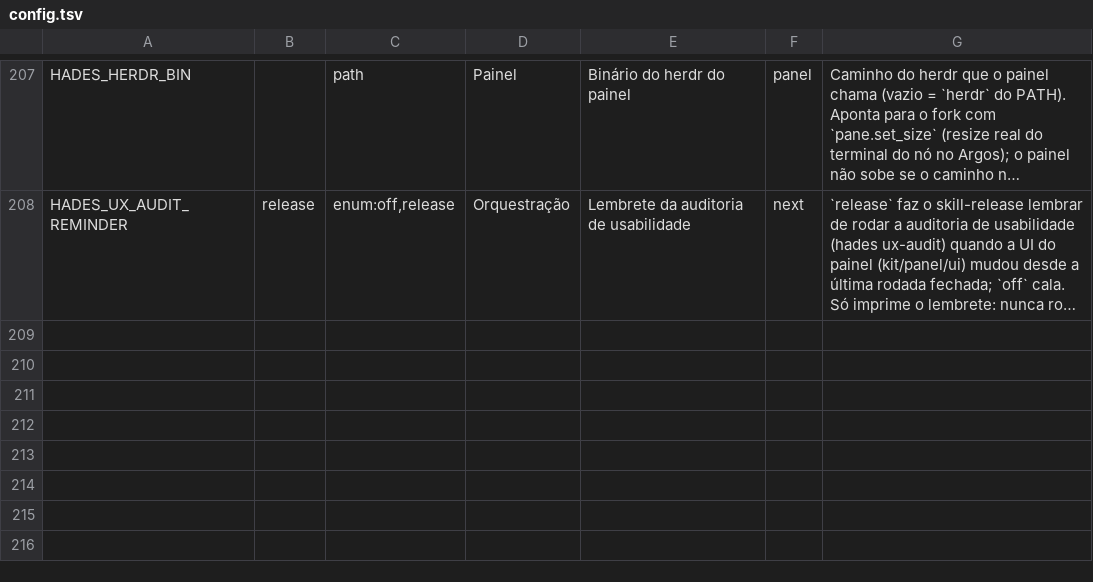
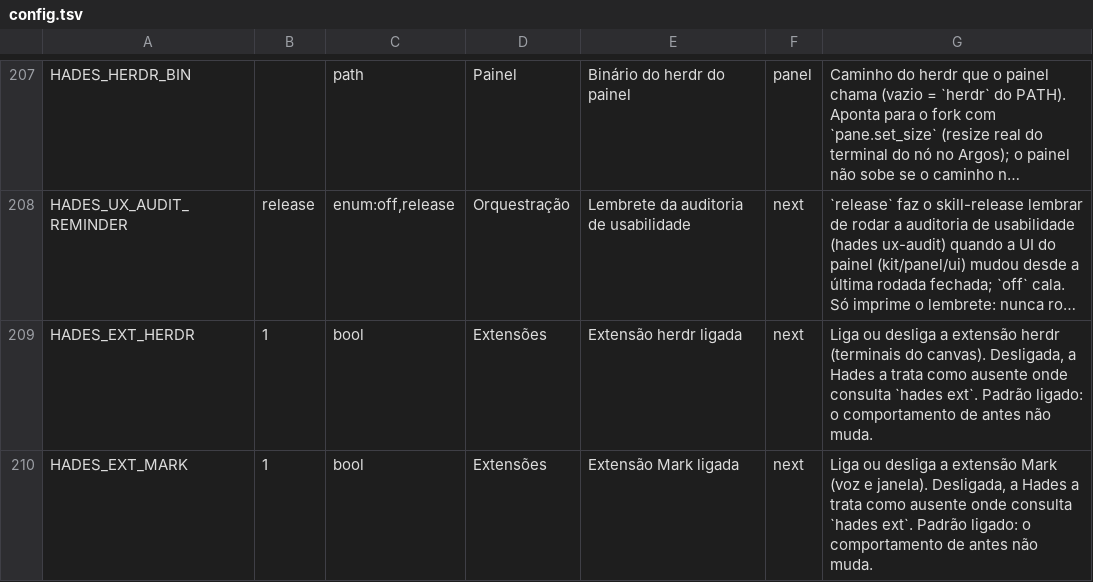
Before and after one commit to The-Hades-Organization/Hades-Skill, a TSV file: kit/config.tsv, drawn as a sheet; only a part is shown, gaps mark what is left out; long unchanged cells end in …; the diff names each change by its address in the sheet, - before the commit and + after, or states it on an @@ line.

```diff
--- a/kit/config.tsv
+++ b/kit/config.tsv
+row 209: HADES_EXT_HERDR | 1 | bool | Extensões | Extensão herdr ligada | next | Liga ou desliga a extensão herdr (terminais do canvas). Desligada, a Hades a trata como ausente onde consulta `hades ext`. Padrão ligado: o comportamento de antes não muda.
+row 210: HADES_EXT_MARK | 1 | bool | Extensões | Extensão Mark ligada | next | Liga ou desliga a extensão Mark (voz e janela). Desligada, a Hades a trata como ausente onde consulta `hades ext`. Padrão ligado: o comportamento de antes não muda.
```
Also changed, not shown: 18 other files.
